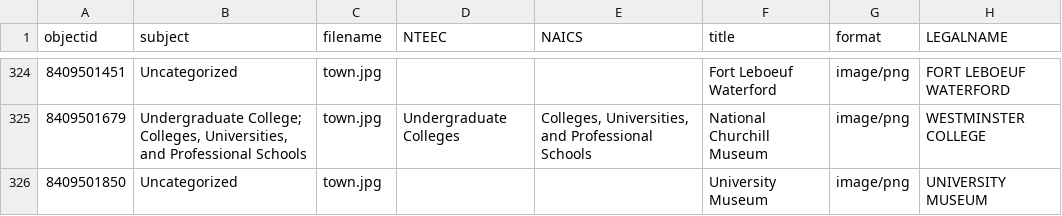
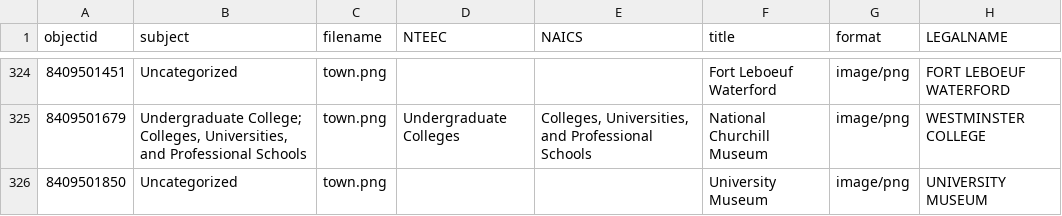
Before and after one commit to literarysara/dreamlab2025, a CSV file: _data/imls.csv, drawn as a sheet; only a part is shown, gaps mark what is left out; the diff covers the shown part only; the diff names each change by its address in the sheet, - before the commit and + after, or states it on an @@ line.

```diff
--- a/_data/imls.csv
+++ b/_data/imls.csv
-C324:C326 (filename): town.jpg
+C324:C326 (filename): town.png
```
Also changed, not shown: 27 edited cells elsewhere in this file, 1 other file.
